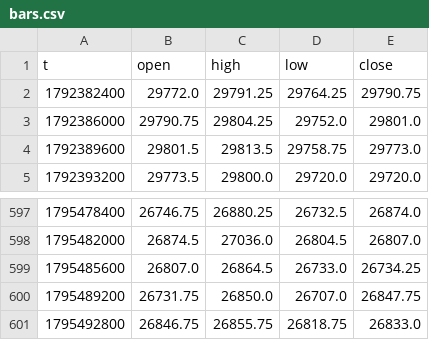
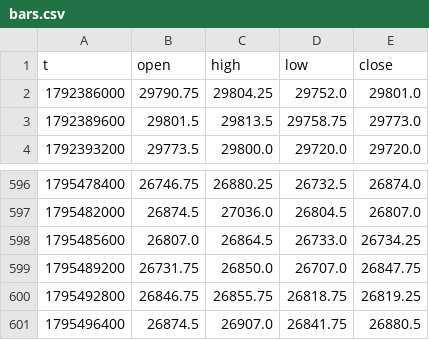
Before and after one commit to traxguo/ASGO.ai, a CSV file: forward/paper_aslan_nas/bars.csv, drawn as a sheet; only a part is shown, gaps mark what is left out.

```diff
--- a/forward/paper_aslan_nas/bars.csv
+++ b/forward/paper_aslan_nas/bars.csv
@@ -1,3 +1,2 @@
 t,open,high,low,close
-1792382400,29772.0,29791.25,29764.25,29790.75
 1792386000,29790.75,29804.25,29752.0,29801.0
@@ -600,2 +599,3 @@ t,open,high,low,close
 1795489200,26731.75,26850.0,26707.0,26847.75
-1795492800,26846.75,26855.75,26818.75,26833.0
+1795492800,26846.75,26855.75,26818.75,26819.25
+1795496400,26874.5,26907.0,26841.75,26880.5
```
Also changed, not shown: 3 other files.
